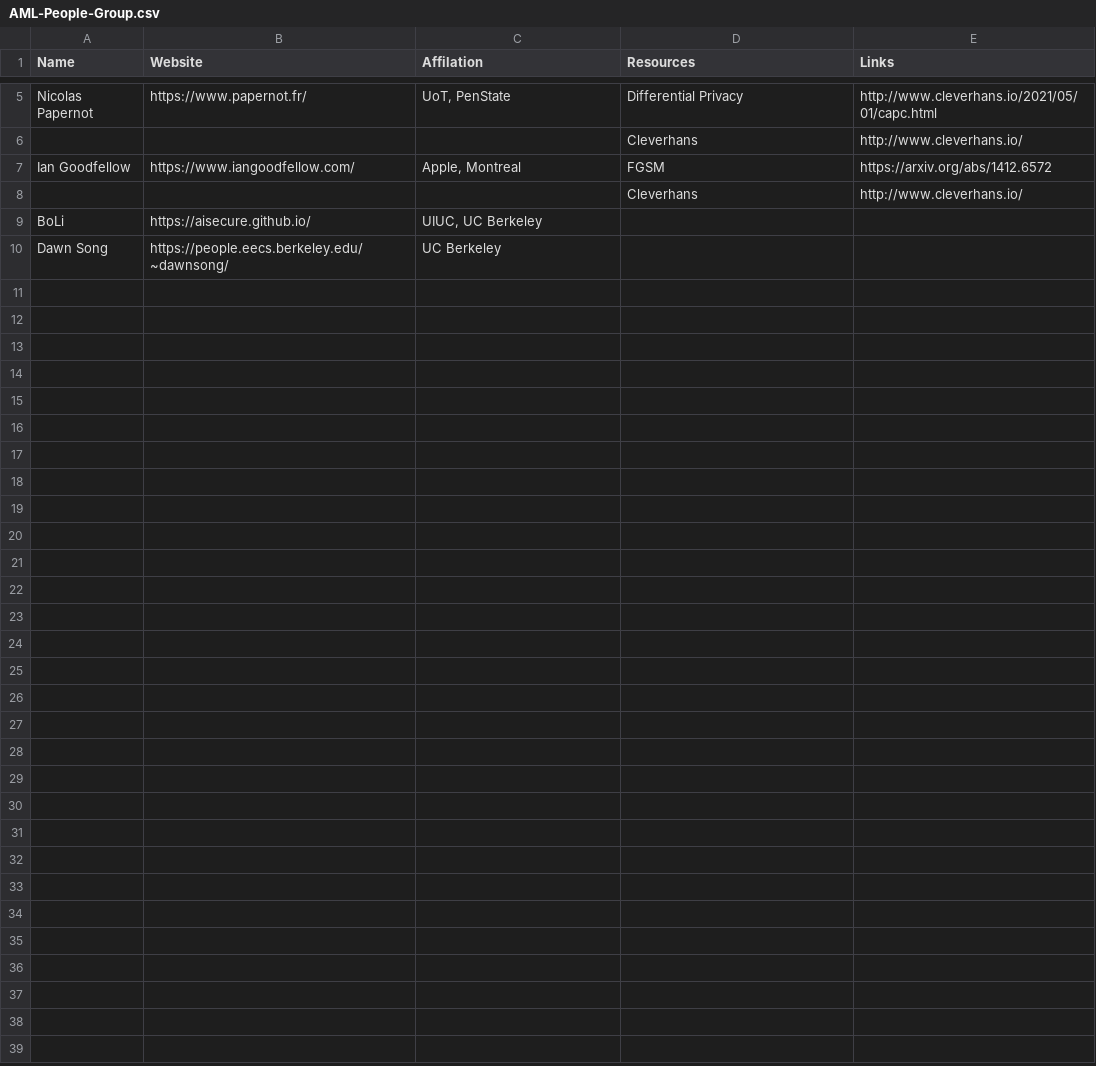
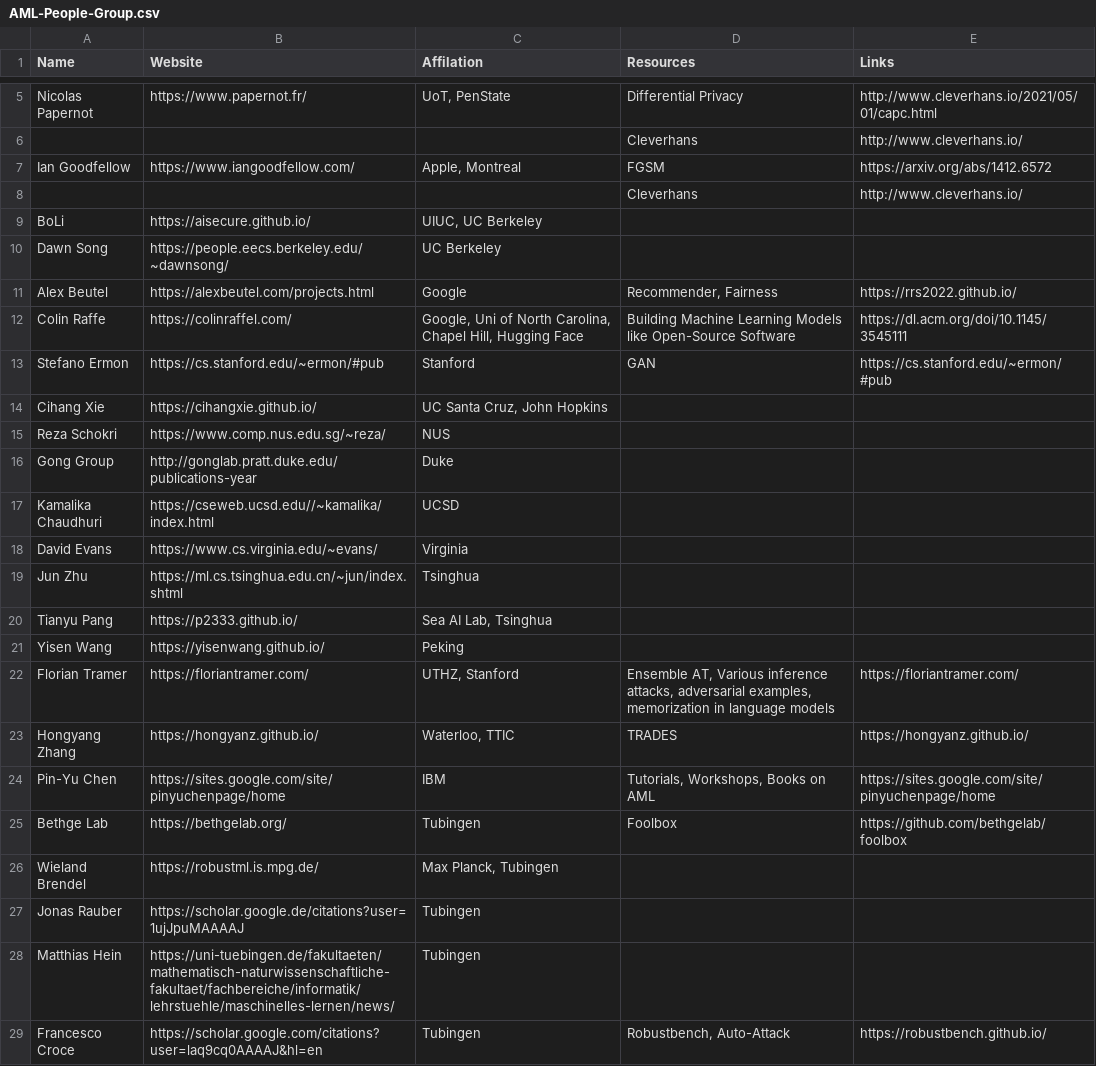
Before and after one commit to tuananhbui89/AML-Leaders, a CSV file: AML-People-Group.csv, drawn as a sheet; only a part is shown, gaps mark what is left out; the diff covers the shown part only; the diff names each change by its address in the sheet, - before the commit and + after, or states it on an @@ line.

```diff
--- a/AML-People-Group.csv
+++ b/AML-People-Group.csv
+row 11: Alex Beutel | https://alexbeutel.com/projects.html | Google | Recommender, Fairness | https://rrs2022.github.io/
+row 12: Colin Raffe | https://colinraffel.com/ | Google, Uni of North Carolina, Chapel Hill, Hugging Face | Building Machine Learning Models like Open-Source Software | https://dl.acm.org/doi/10.1145/3545111
+row 13: Stefano Ermon | https://cs.stanford.edu/~ermon/#pub | Stanford | GAN | https://cs.stanford.edu/~ermon/#pub
+row 14: Cihang Xie | https://cihangxie.github.io/ | UC Santa Cruz, John Hopkins
+row 15: Reza Schokri | https://www.comp.nus.edu.sg/~reza/ | NUS
+row 16: Gong Group | http://gonglab.pratt.duke.edu/publications-year | Duke
+row 17: Kamalika Chaudhuri | https://cseweb.ucsd.edu//~kamalika/index.html | UCSD
+row 18: David Evans | https://www.cs.virginia.edu/~evans/ | Virginia
+row 19: Jun Zhu | https://ml.cs.tsinghua.edu.cn/~jun/index.shtml | Tsinghua
+row 20: Tianyu Pang | https://p2333.github.io/ | Sea AI Lab, Tsinghua
+row 21: Yisen Wang | https://yisenwang.github.io/ | Peking
+row 22: Florian Tramer | https://floriantramer.com/ | UTHZ, Stanford | Ensemble AT, Various inference attacks, adversarial examples, memorization in language models | https://floriantramer.com/
+row 23: Hongyang Zhang | https://hongyanz.github.io/ | Waterloo, TTIC | TRADES | https://hongyanz.github.io/
+row 24: Pin-Yu Chen | https://sites.google.com/site/pinyuchenpage/home | IBM | Tutorials, Workshops, Books on AML | https://sites.google.com/site/pinyuchenpage/home
+row 25: Bethge Lab | https://bethgelab.org/ | Tubingen | Foolbox | https://github.com/bethgelab/foolbox
+row 26: Wieland Brendel | https://robustml.is.mpg.de/ | Max Planck, Tubingen
+row 27: Jonas Rauber | https://scholar.google.de/citations?user=1ujJpuMAAAAJ | Tubingen
+row 28: Matthias Hein | https://uni-tuebingen.de/fakultaeten/mathematisch-naturwissenschaftliche-fakultaet/fachbereiche/informatik/lehrstuehle/maschinelles-lernen/news/ | Tubingen
+row 29: Francesco Croce | https://scholar.google.com/citations?user=laq9cq0AAAAJ&hl=en | Tubingen | Robustbench, Auto-Attack | https://robustbench.github.io/
```
Also changed, not shown: 33 added rows elsewhere in this file, 2 other files.
